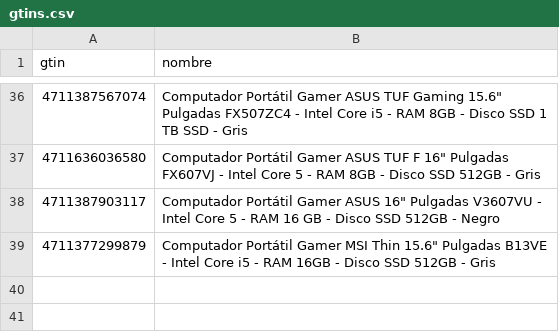
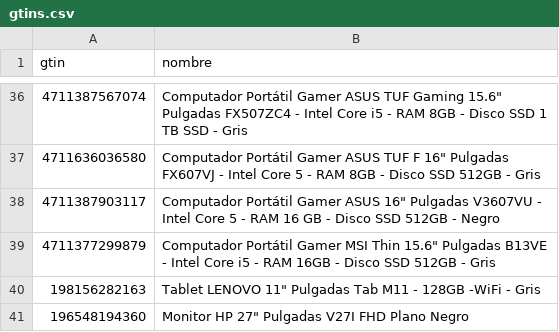
Before and after one commit to Devin-mac/AlkostoAlertPrice, a CSV file: gtins.csv, drawn as a sheet; only a part is shown, gaps mark what is left out; the diff names each change by its address in the sheet, - before the commit and + after, or states it on an @@ line.

```diff
--- a/gtins.csv
+++ b/gtins.csv
+row 40: 198156282163 | Tablet LENOVO 11" Pulgadas Tab M11 - 128GB -WiFi - Gris
+row 41: 196548194360 | Monitor HP 27" Pulgadas V27I FHD Plano Negro
```
Also changed, not shown: productos.csv, 1 other file.
